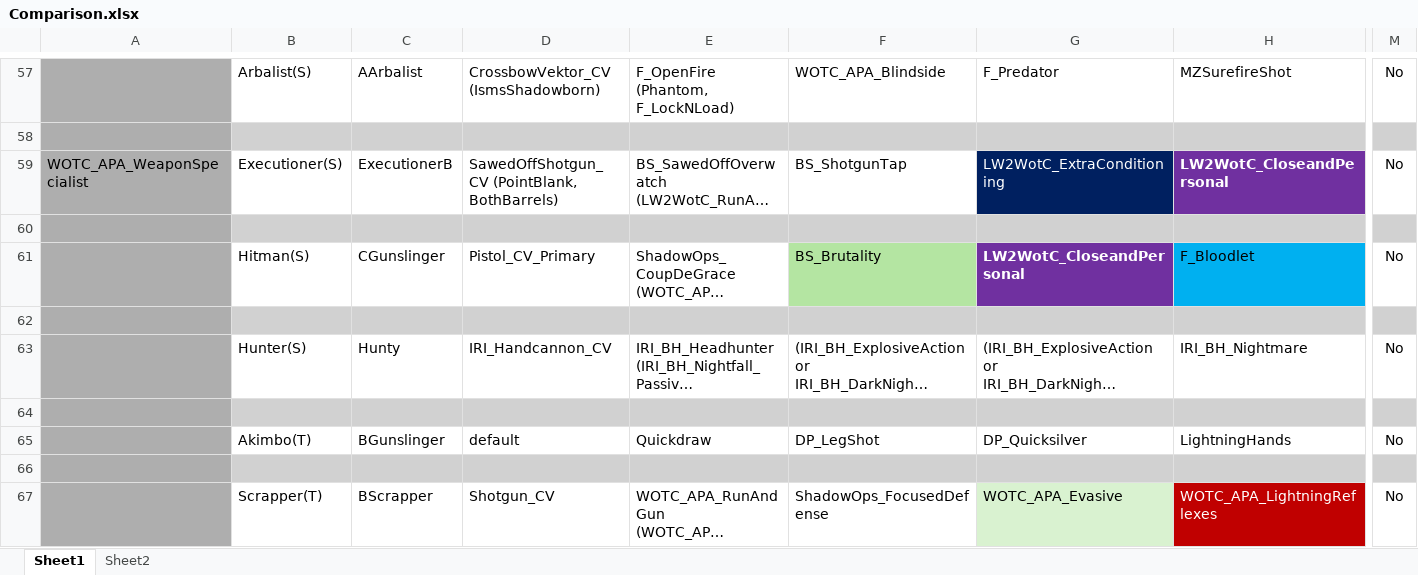
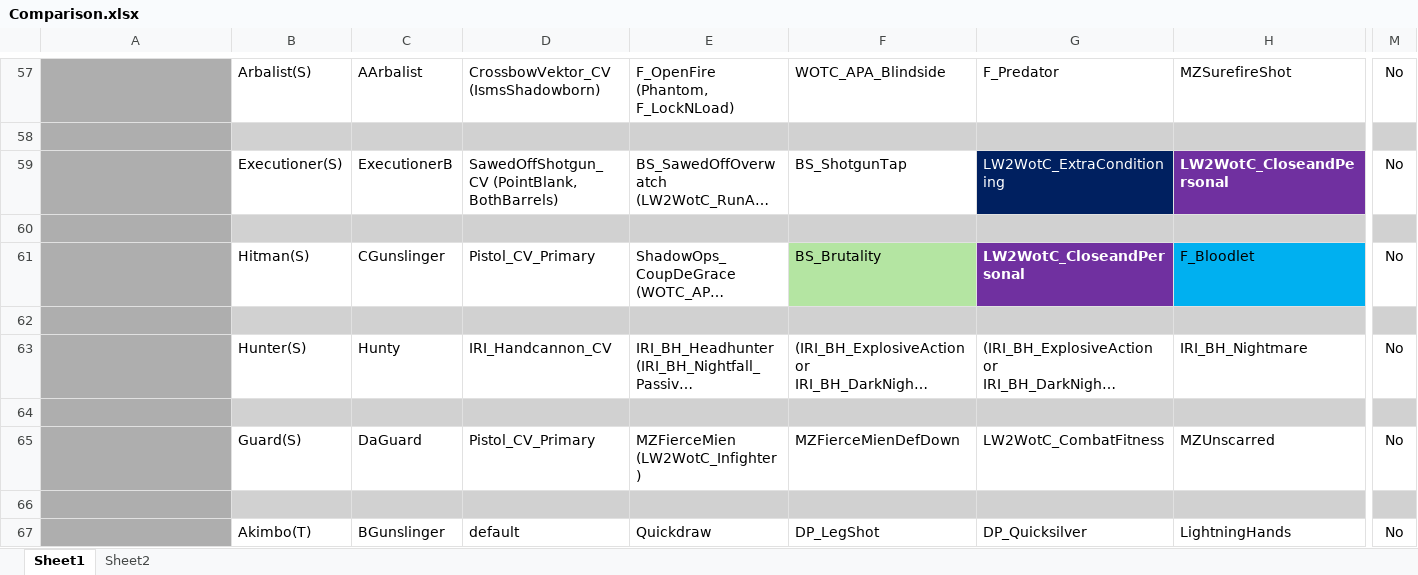
Before and after one commit to Grammarsalad/xcom2_my_tweaks, an Excel workbook: docs/Comparison.xlsx, sheet Sheet1, drawn as a sheet; only a part is shown, gaps mark what is left out; the shorter side is filled out with more unchanged rows; long unchanged cells end in …; values as stored, in another font and other column widths than the file's, no borders; rows hold the shown columns only; the diff names each change by its address in the sheet, - before the commit and + after, or states it on an @@ line.

Commit message:
Guard

```diff
--- a/docs/Comparison.xlsx (sheet Sheet1)
+++ b/docs/Comparison.xlsx (sheet Sheet1)
-A59: WOTC_APA_WeaponSpecialist
+A59: (empty)
+row 64: (empty)
+row 65:  | Guard(S) | DaGuard | Pistol_CV_Primary | MZFierceMien (LW2WotC_Infighter) | MZFierceMienDefDown | LW2WotC_CombatFitness | MZUnscarred | No
```
Also changed, not shown: 3 other files.
